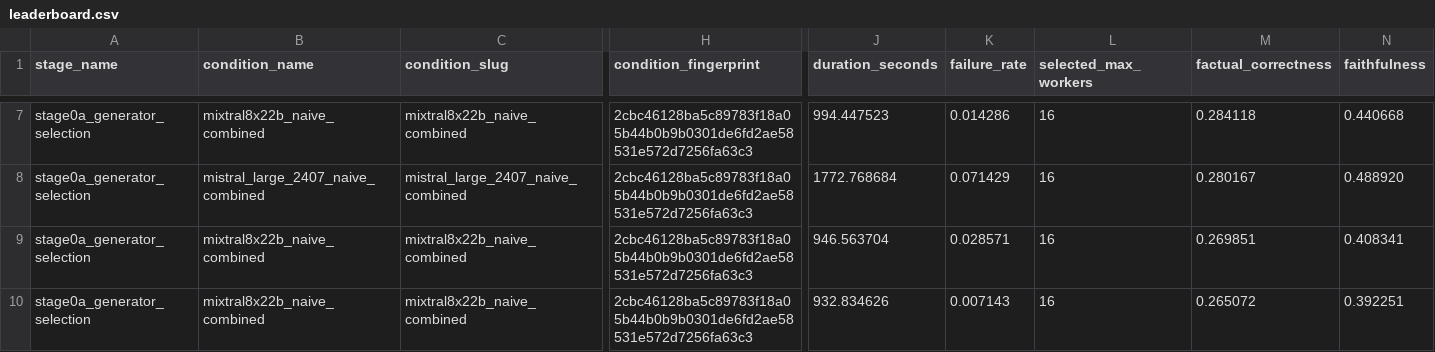
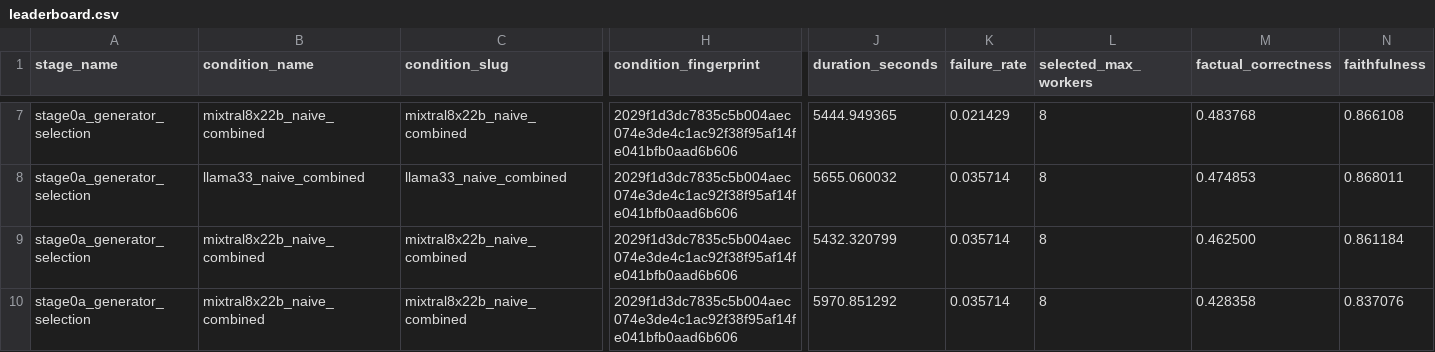
Before and after one commit to Adam-Calleja/Polaris, a CSV file: artifacts/experiments/protocol_final_3runs/stage0a_generator_selection/_summary/leaderboard.csv, drawn as a sheet; only a part is shown, gaps mark what is left out; the diff covers the shown part only; the diff names each change by its address in the sheet, - before the commit and + after, or states it on an @@ line.

```diff
--- a/artifacts/experiments/protocol_final_3runs/stage0a_generator_selection/_summary/leaderboard.csv
+++ b/artifacts/experiments/protocol_final_3runs/stage0a_generator_selection/_summary/leaderboard.csv
-H7:H10 (condition_fingerprint): 2cbc46128ba5c89783f18a05b44b0b9b0301de6fd2ae58531e572d7256fa63c3
+H7:H10 (condition_fingerprint): 2029f1d3dc7835c5b004aec074e3de4c1ac92f38f95af14fe041bfb0aad6b606
-J7 (duration_seconds): 994.447523
+J7 (duration_seconds): 5444.949365
-K7 (failure_rate): 0.014286
+K7 (failure_rate): 0.021429
-L7:L10 (selected_max_workers): 16
+L7:L10 (selected_max_workers): 8
-M7 (factual_correctness): 0.284118
+M7 (factual_correctness): 0.483768
-N7 (faithfulness): 0.440668
+N7 (faithfulness): 0.866108
-B8 (condition_name): mistral_large_2407_naive_combined
+B8 (condition_name): llama33_naive_combined
-C8 (condition_slug): mistral_large_2407_naive_combined
+C8 (condition_slug): llama33_naive_combined
-J8 (duration_seconds): 1772.768684
+J8 (duration_seconds): 5655.060032
-K8 (failure_rate): 0.071429
+K8 (failure_rate): 0.035714
-M8 (factual_correctness): 0.280167
+M8 (factual_correctness): 0.474853
-N8 (faithfulness): 0.488920
+N8 (faithfulness): 0.868011
-J9 (duration_seconds): 946.563704
+J9 (duration_seconds): 5432.320799
-K9 (failure_rate): 0.028571
+K9 (failure_rate): 0.035714
-M9 (factual_correctness): 0.269851
+M9 (factual_correctness): 0.462500
-N9 (faithfulness): 0.408341
+N9 (faithfulness): 0.861184
-J10 (duration_seconds): 932.834626
+J10 (duration_seconds): 5970.851292
-K10 (failure_rate): 0.007143
+K10 (failure_rate): 0.035714
-M10 (factual_correctness): 0.265072
+M10 (factual_correctness): 0.428358
-N10 (faithfulness): 0.392251
+N10 (faithfulness): 0.837076
```
Also changed, not shown: 42 edited cells elsewhere in this file, artifacts/experiments/protocol_final_3runs/stage0a_generator_selection/_summary/condition_aggregates.csv, 1 other file.
